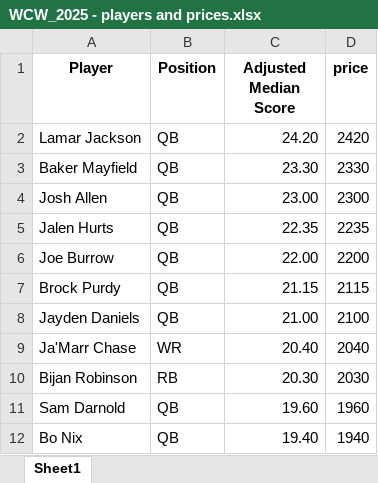
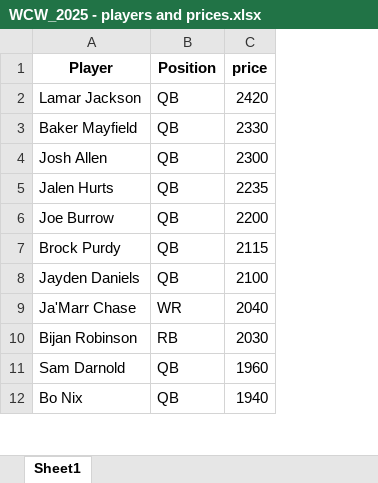
Before and after one commit to thelexmeister/WCW_2025_Challenge, an Excel workbook: WCW_2025 - players and prices.xlsx, sheet Sheet1, drawn as a sheet; only a part is shown; values as stored, in another font and other column widths than the file's, no borders; the diff names each change by its address in the sheet, - before the commit and + after, or states it on an @@ line.

Commit message:
Add files via upload

```diff
--- a/WCW_2025 - players and prices.xlsx (sheet Sheet1)
+++ b/WCW_2025 - players and prices.xlsx (sheet Sheet1)
-column C (Adjusted Median Score), rows 2-12: 24.20 | 23.30 | 23.00 | 22.35 | 22.00 | 21.15 | 21.00 | 20.40 | 20.30 | 19.60 | 19.40
```
Also changed, not shown: formulas that keep their value.
